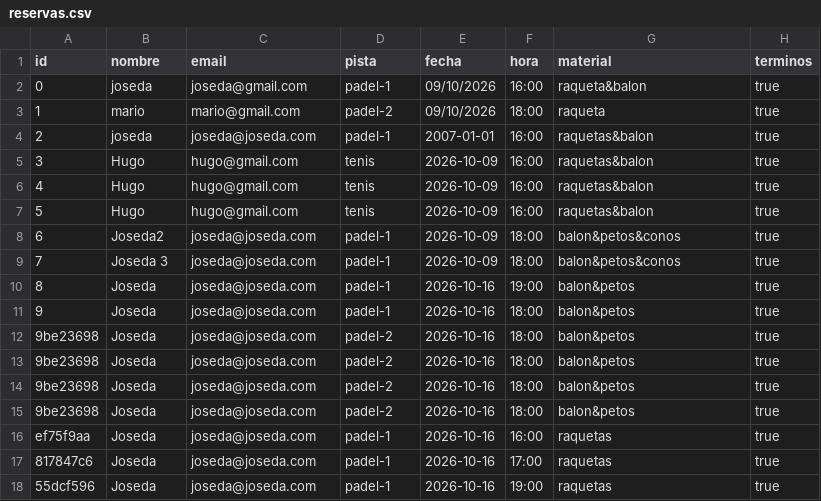
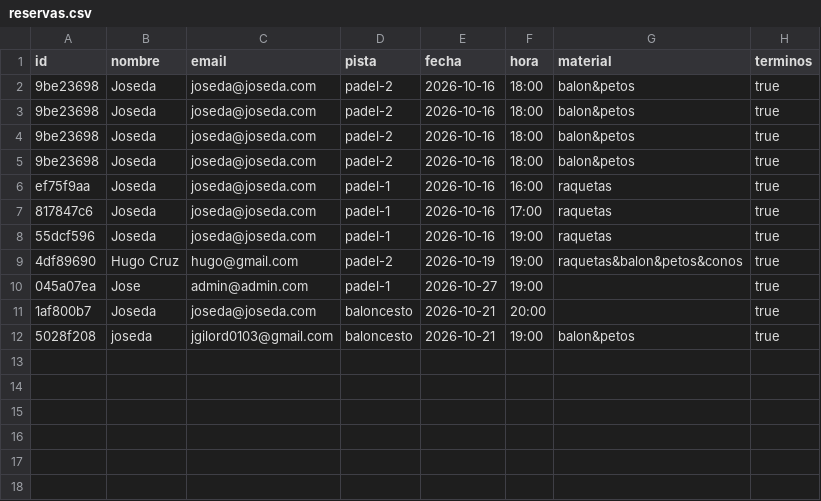
Before and after one commit to jgilord/dwes-code, a CSV file: pistas/datos/reservas.csv, drawn as a sheet; removed rows and columns are numbered as before the commit, all else as after; the diff names each change by its address in the sheet, - before the commit and + after, or states it on an @@ line.

Commit message:
Actividad de reservas - Finalizado el ejercico

```diff
--- a/pistas/datos/reservas.csv
+++ b/pistas/datos/reservas.csv
-row 2: 0 | joseda | joseda@gmail.com | padel-1 | 09/10/2026 | 16:00 | raqueta&balon | true
-row 3: 1 | mario | mario@gmail.com | padel-2 | 09/10/2026 | 18:00 | raqueta | true
-row 4: 2 | joseda | joseda@joseda.com | padel-1 | 2007-01-01 | 16:00 | raquetas&balon | true
-row 5: 3 | Hugo | hugo@gmail.com | tenis | 2026-10-09 | 16:00 | raquetas&balon | true
-row 6: 4 | Hugo | hugo@gmail.com | tenis | 2026-10-09 | 16:00 | raquetas&balon | true
-row 7: 5 | Hugo | hugo@gmail.com | tenis | 2026-10-09 | 16:00 | raquetas&balon | true
-row 8: 6 | Joseda2 | joseda@joseda.com | padel-1 | 2026-10-09 | 18:00 | balon&petos&conos | true
-row 9: 7 | Joseda 3 | joseda@joseda.com | padel-1 | 2026-10-09 | 18:00 | balon&petos&conos | true
-row 10: 8 | Joseda | joseda@joseda.com | padel-1 | 2026-10-16 | 19:00 | balon&petos | true
-row 11: 9 | Joseda | joseda@joseda.com | padel-1 | 2026-10-16 | 18:00 | balon&petos | true
+row 9: 4df89690 | Hugo Cruz | hugo@gmail.com | padel-2 | 2026-10-19 | 19:00 | raquetas&balon&petos&conos | true
+row 10: 045a07ea | Jose | admin@admin.com | padel-1 | 2026-10-27 | 19:00 |  | true
+row 11: 1af800b7 | Joseda | joseda@joseda.com | baloncesto | 2026-10-21 | 20:00 |  | true
+row 12: 5028f208 | joseda | jgilord0103@gmail.com | baloncesto | 2026-10-21 | 19:00 | balon&petos | true
```
Also changed, not shown: 6 other files.
